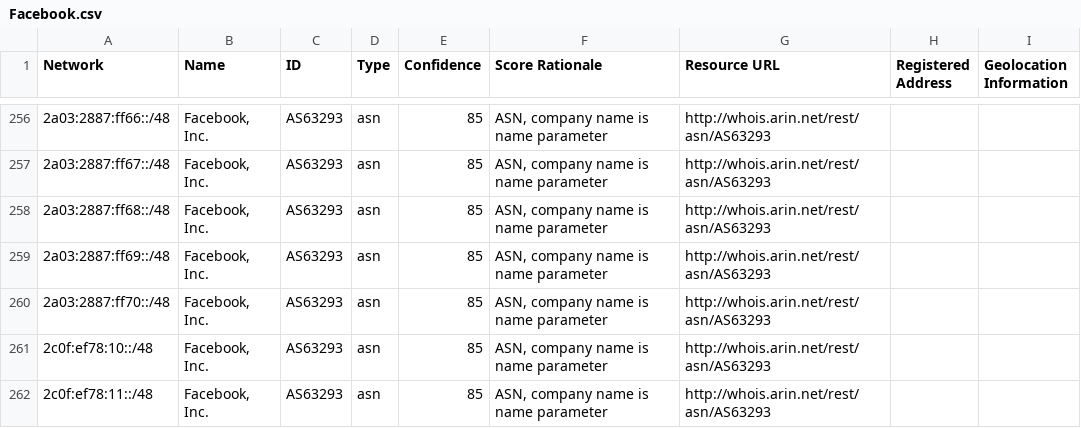
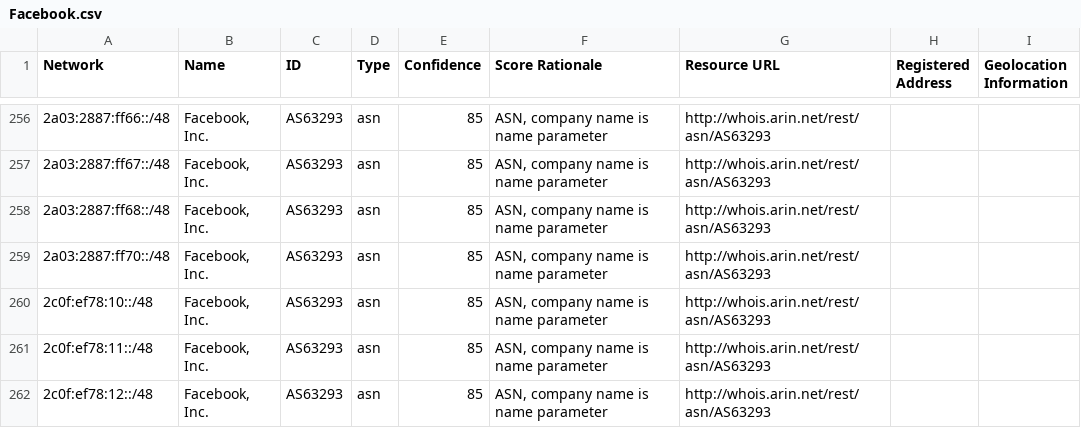
Before and after one commit to venkataramanab/NetblockTool, a CSV file: data/Facebook.csv, drawn as a sheet; only a part is shown, gaps mark what is left out; the shorter side is filled out with more unchanged rows; the diff names each change by its address in the sheet, - before the commit and + after, or states it on an @@ line.

```diff
--- a/data/Facebook.csv
+++ b/data/Facebook.csv
-row 259: 2a03:2887:ff69::/48 | Facebook, Inc. | AS63293 | asn | 85 | ASN, company name is name parameter | http://whois.arin.net/rest/asn/AS63293
```
